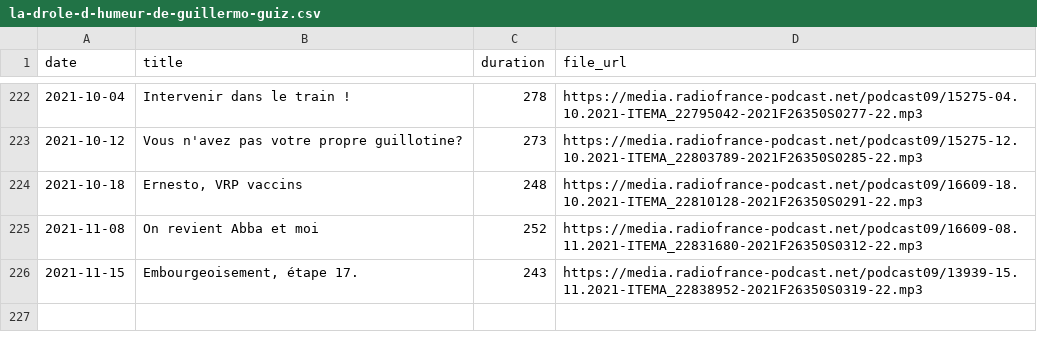
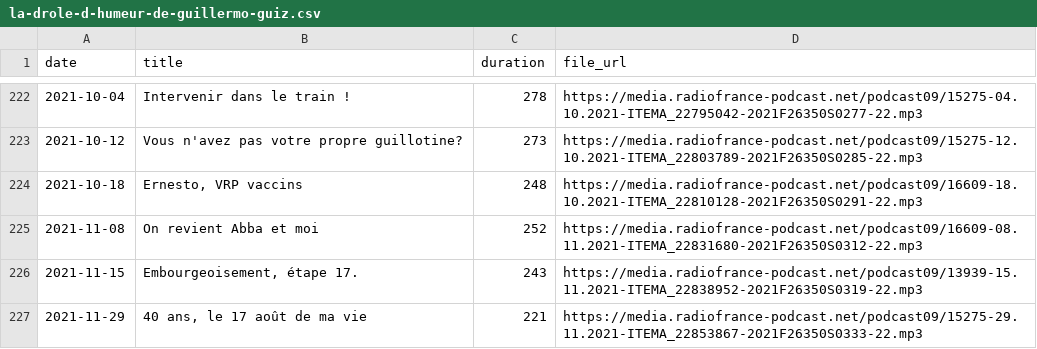
Before and after one commit to ahasverus/franceinter, a CSV file: inst/csv/la-drole-d-humeur-de-guillermo-guiz.csv, drawn as a sheet; only a part is shown, gaps mark what is left out; the diff names each change by its address in the sheet, - before the commit and + after, or states it on an @@ line.

```diff
--- a/inst/csv/la-drole-d-humeur-de-guillermo-guiz.csv
+++ b/inst/csv/la-drole-d-humeur-de-guillermo-guiz.csv
+row 227: 2021-11-29 | 40 ans, le 17 août de ma vie | 221 | https://media.radiofrance-podcast.net/podcast09/15275-29.11.2021-ITEMA_22853867-2021F26350S0333-22.mp3
```
Also changed, not shown: inst/csv/le-moment-meurice.csv, inst/csv/tanguy-pastureau-maltraite-l-info.csv, 4 other files.
